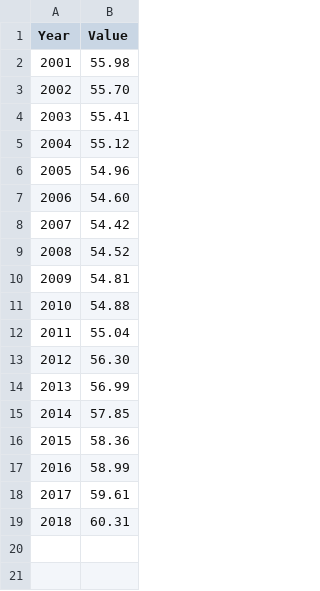
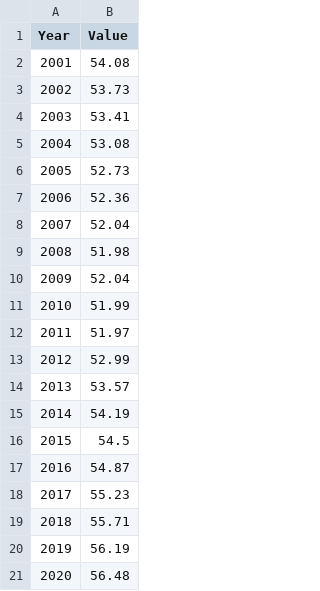
Before and after one commit to ScotGovAnalysis/sg-wellbeing-economy-monitor, a CSV file: www/scotland/depratio_sco.csv, drawn as a sheet.

Commit message:
Update depratio_sco.csv
Updated figures for Scotland dependency ratio as given at http://statistics.gov.scot/data/population-estimates-dependency
Note: This indicator is an estimate of the dependency ratio - children and older people (aged 65 and over) expressed as a percentage of people aged 16 to 64. Please note the denominator for this indicator has been changed from the former working age population (16-59 years for women and 16-64 years for men) to population aged 16-64 years for both men and women. Time series on the new 16-64 basis should now be used to ensure consistent comparisons over time.

```diff
--- a/www/scotland/depratio_sco.csv
+++ b/www/scotland/depratio_sco.csv
@@ -1,19 +1,21 @@
 Year,Value
-2001,55.98
-2002,55.70
-2003,55.41
-2004,55.12
-2005,54.96
-2006,54.60
-2007,54.42
-2008,54.52
-2009,54.81
-2010,54.88
-2011,55.04
-2012,56.30
-2013,56.99
-2014,57.85
-2015,58.36
-2016,58.99
-2017,59.61
-2018,60.31
+2001,54.08
+2002,53.73
+2003,53.41
+2004,53.08
+2005,52.73
+2006,52.36
+2007,52.04
+2008,51.98
+2009,52.04
+2010,51.99
+2011,51.97
+2012,52.99
+2013,53.57
+2014,54.19
+2015,54.5
+2016,54.87
+2017,55.23
+2018,55.71
+2019,56.19
+2020,56.48
```
